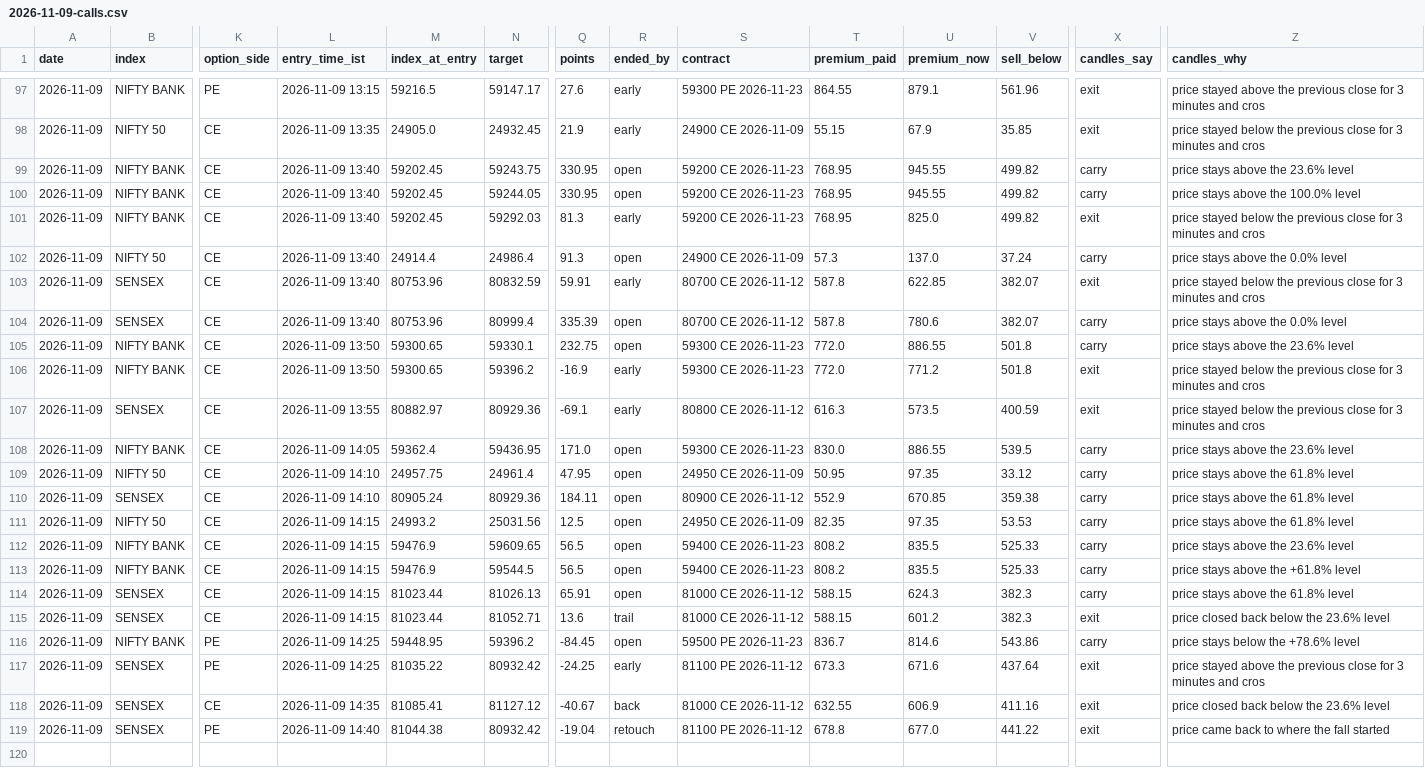
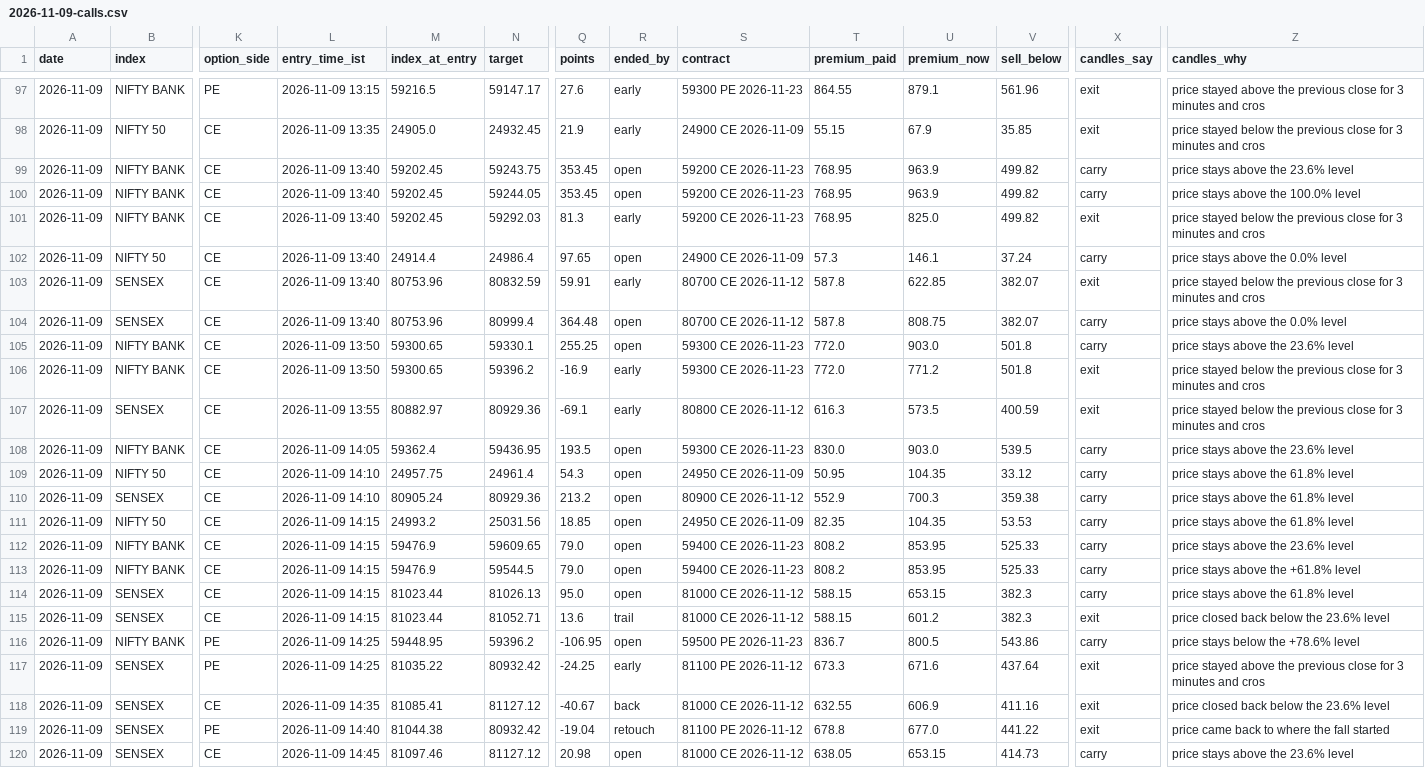
Before and after one commit to AAB-sys/My-Trade, a CSV file: sessions/2026-11-09-calls.csv, drawn as a sheet; only a part is shown, gaps mark what is left out; rows hold the shown columns only; the diff names each change by its address in the sheet, - before the commit and + after, or states it on an @@ line.

Commit message:
Session 2026-11-09-calls

```diff
--- a/sessions/2026-11-09-calls.csv
+++ b/sessions/2026-11-09-calls.csv
-Q99:Q100 (points): 330.95
+Q99:Q100 (points): 353.45
-U99:U100 (premium_now): 945.55
+U99:U100 (premium_now): 963.9
-Q102 (points): 91.3
+Q102 (points): 97.65
-U102 (premium_now): 137.0
+U102 (premium_now): 146.1
-Q104 (points): 335.39
+Q104 (points): 364.48
-U104 (premium_now): 780.6
+U104 (premium_now): 808.75
-Q105 (points): 232.75
+Q105 (points): 255.25
-U105 (premium_now): 886.55
+U105 (premium_now): 903.0
-Q108 (points): 171.0
+Q108 (points): 193.5
-U108 (premium_now): 886.55
+U108 (premium_now): 903.0
-Q109 (points): 47.95
+Q109 (points): 54.3
-U109 (premium_now): 97.35
+U109 (premium_now): 104.35
-Q110 (points): 184.11
+Q110 (points): 213.2
-U110 (premium_now): 670.85
+U110 (premium_now): 700.3
-Q111 (points): 12.5
+Q111 (points): 18.85
-U111 (premium_now): 97.35
+U111 (premium_now): 104.35
-Q112:Q113 (points): 56.5
+Q112:Q113 (points): 79.0
-U112:U113 (premium_now): 835.5
+U112:U113 (premium_now): 853.95
-Q114 (points): 65.91
+Q114 (points): 95.0
-U114 (premium_now): 624.3
+U114 (premium_now): 653.15
-Q116 (points): -84.45
+Q116 (points): -106.95
-U116 (premium_now): 814.6
+U116 (premium_now): 800.5
+row 120: 2026-11-09 | SENSEX | CE | 2026-11-09 14:45 | 81097.46 | 81127.12 | 20.98 | open | 81000 CE 2026-11-12 | 638.05 | 653.15 | 414.73 | carry | price stays above the 23.6% level
```
